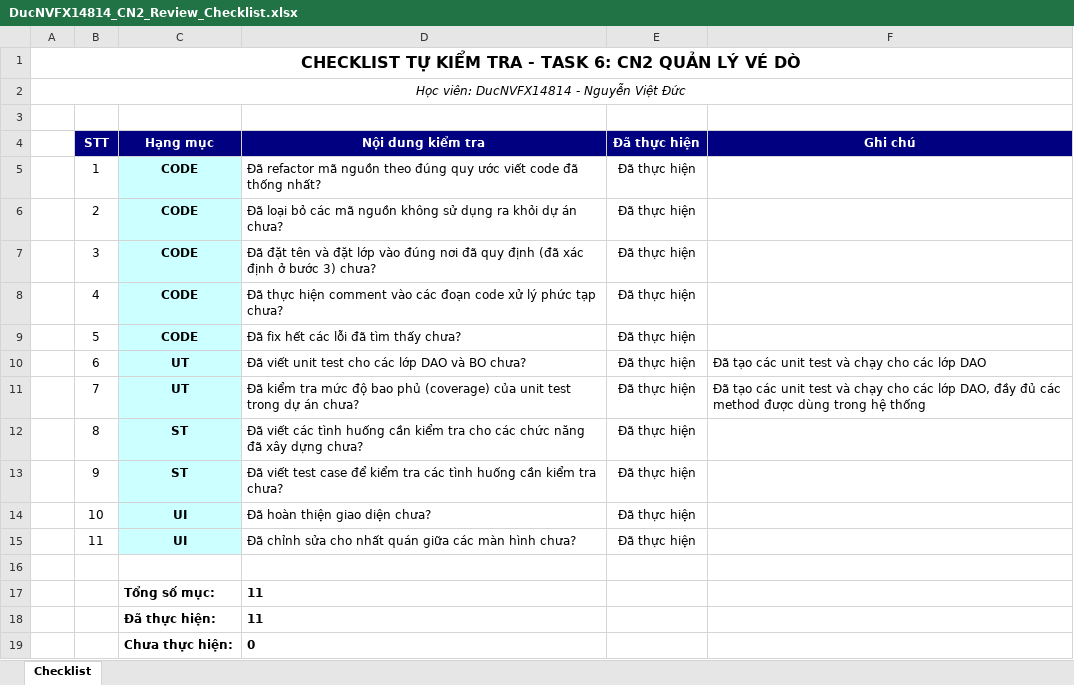
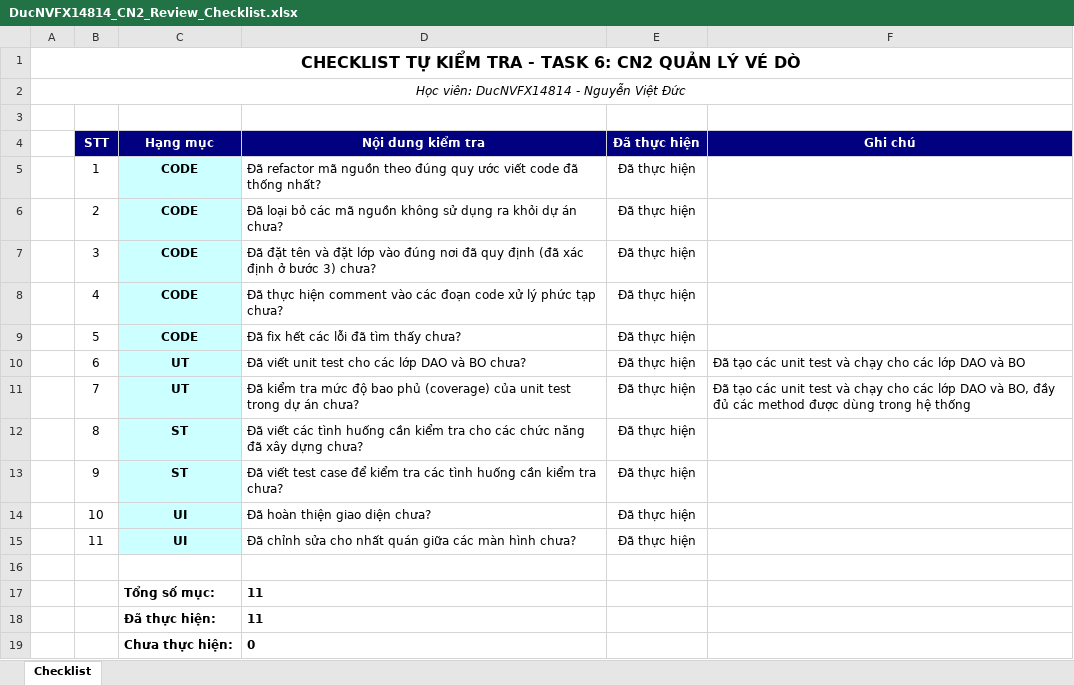
Before and after one commit to DucNVFX14814/LAB301x_01, an Excel workbook: Task_06/DucNVFX14814_CN2_Review_Checklist.xlsx, sheet Checklist, drawn as a sheet; values as stored, in another font and other column widths than the file's, no borders; the diff names each change by its address in the sheet, - before the commit and + after, or states it on an @@ line.

Commit message:
Update Task 5, 6, 7, 8

```diff
--- a/Task_06/DucNVFX14814_CN2_Review_Checklist.xlsx (sheet Checklist)
+++ b/Task_06/DucNVFX14814_CN2_Review_Checklist.xlsx (sheet Checklist)
-F10 (Ghi chú): …lớp DAO
+F10 (Ghi chú): …lớp DAO và BO
-F11 (Ghi chú): …các lớp DAO, đầy đủ…
+F11 (Ghi chú): …các lớp DAO và BO, đầy đủ…
```
Also changed, not shown: Task_05/DucNVFX14814_CN1_Review_Checklist.xlsx, Task_07/DucNVFX14814_CN3_Review_Checklist.xlsx, 2 other files.
